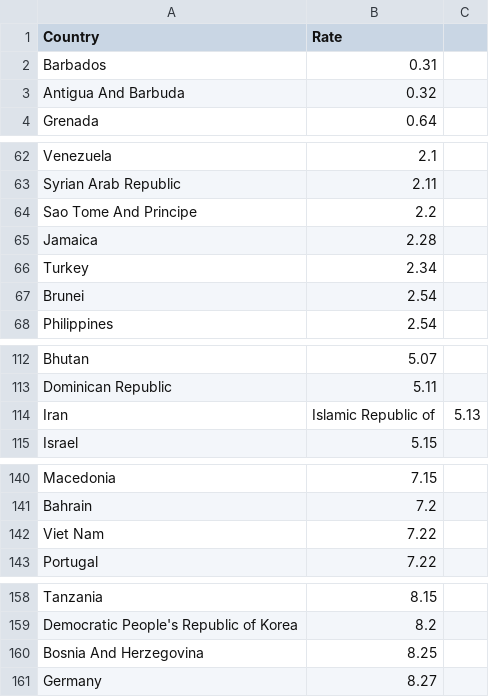
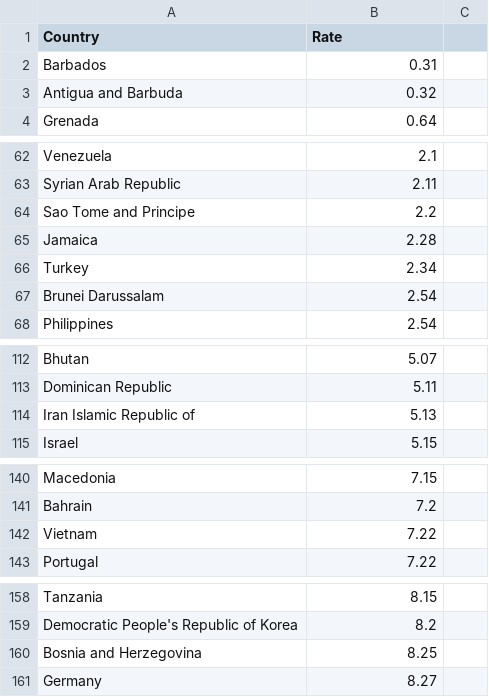
Before and after one commit to AaronUpchurch/CAP4770-Project, a CSV file: full_y.csv, drawn as a sheet; only a part is shown, gaps mark what is left out; the diff covers the shown part only.

Commit message:
More typographical fixes
Sorry about the repeated commits

```diff
--- a/full_y.csv
+++ b/full_y.csv
@@ -2,3 +2,3 @@ Country,Rate
 Barbados,0.31
-Antigua And Barbuda,0.32
+Antigua and Barbuda,0.32
 Grenada,0.64
@@ -63,6 +63,6 @@ Venezuela,2.1
 Syrian Arab Republic,2.11
-Sao Tome And Principe,2.2
+Sao Tome and Principe,2.2
 Jamaica,2.28
 Turkey,2.34
-Brunei,2.54
+Brunei Darussalam,2.54
 Philippines,2.54
@@ -113,3 +113,3 @@ Bhutan,5.07
 Dominican Republic,5.11
-Iran, Islamic Republic of,5.13
+Iran Islamic Republic of,5.13
 Israel,5.15
@@ -141,3 +141,3 @@ Macedonia,7.15
 Bahrain,7.2
-Viet Nam,7.22
+Vietnam,7.22
 Portugal,7.22
@@ -159,3 +159,3 @@ Tanzania,8.15
 Democratic People's Republic of Korea,8.2
-Bosnia And Herzegovina,8.25
+Bosnia and Herzegovina,8.25
 Germany,8.27
```
Also changed, not shown: 1 edited cell elsewhere in this file.
